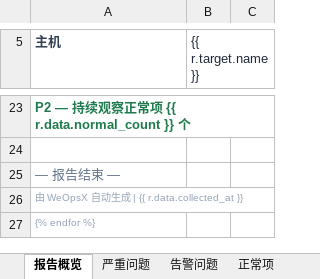
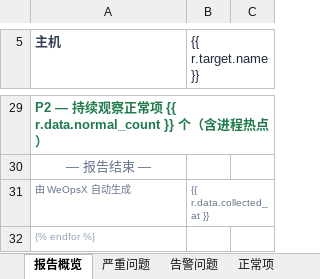
Before and after one commit to TencentBlueKing/bk-lite, an Excel workbook: web/public/workflow-orchestration/templates/health-inspection-example.xlsx, sheet 报告概览, drawn as a sheet; only a part is shown, gaps mark what is left out; values as stored, in another font and other column widths than the file's, no borders; removed rows and columns are numbered as before the commit, all else as after; the diff covers the shown part only; the diff names each change by its address in the sheet, - before the commit and + after, or states it on an @@ line.

```diff
--- a/web/public/workflow-orchestration/templates/health-inspection-example.xlsx (sheet 报告概览)
+++ b/web/public/workflow-orchestration/templates/health-inspection-example.xlsx (sheet 报告概览)
-A29 (主机): P2 — 持续观察正常项 {{ r.data.normal_count }} 个
+A29 (主机): P2 — 持续观察正常项 {{ r.data.normal_count }} 个（含进程热点）
-row 24: (empty)
-A30 alignment: left
+A30 alignment: center
-row 26: 由 WeOpsX 自动生成 | {{ r.data.collected_at }}
+row 31: 由 WeOpsX 自动生成 | {{ r.data.collected_at }}
```
Also changed, not shown: 8 added rows, 2 removed rows, 3 edited cells and cell formats elsewhere in this sheet, sheet 检查明细, sheet 正常项, sheet 告警问题, sheet 严重问题, 28 other files.
